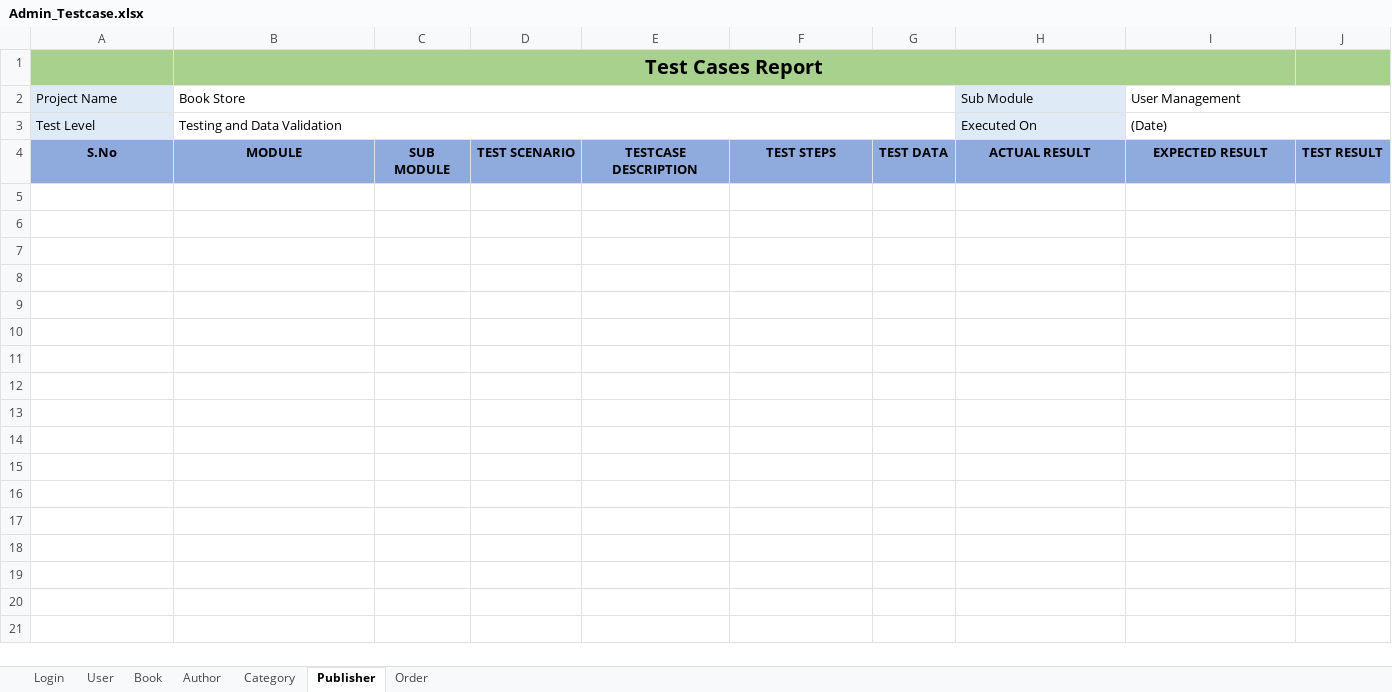
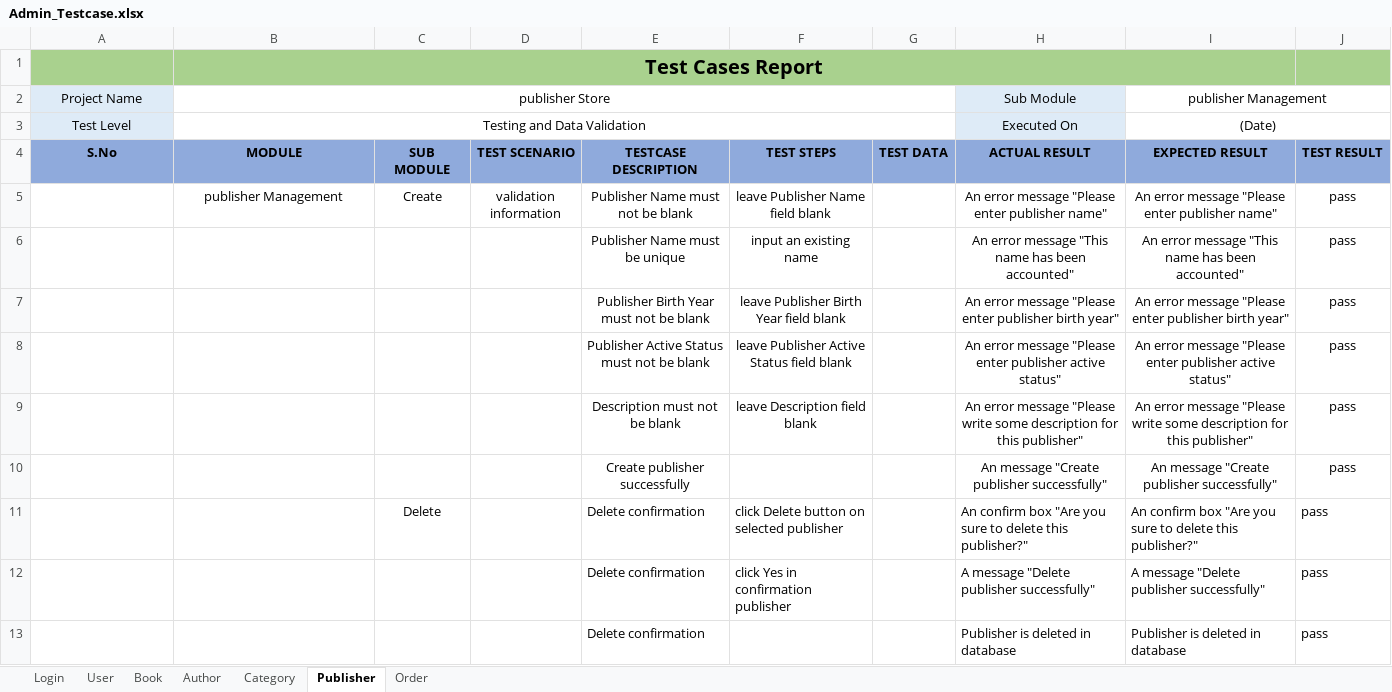
Before and after one commit to Tung1504/bookstore, an Excel workbook: document/Admin_Testcase.xlsx, sheet Publisher, drawn as a sheet; values as stored, in another font and other column widths than the file's, no borders; the diff names each change by its address in the sheet, - before the commit and + after, or states it on an @@ line.

```diff
--- a/document/Admin_Testcase.xlsx (sheet Publisher)
+++ b/document/Admin_Testcase.xlsx (sheet Publisher)
-A2:B3 alignment: left
+A2:B3 alignment: center
-B2: Book Store
+B2: publisher Store
-H2:I3 alignment: left
+H2:I3 alignment: center
-I2: User Management
+I2: publisher Management
+row 5:  | publisher Management | Create | validation information | Publisher Name must not be blank | leave Publisher Name field blank |  | An error message "Please enter publisher name" | An error message "Please enter publisher name" | pass
+row 6:  |  |  |  | Publisher Name must be unique | input an existing name |  | An error message "This name has been accounted" | An error message "This name has been accounted" | pass
+row 7:  |  |  |  | Publisher Birth Year must not be blank | leave Publisher Birth Year field blank |  | An error message "Please enter publisher birth year" | An error message "Please enter publisher birth year" | pass
+row 8:  |  |  |  | Publisher Active Status must not be blank | leave Publisher Active Status field blank |  | An error message "Please enter publisher active status" | An error message "Please enter publisher active status" | pass
+row 9:  |  |  |  | Description must not be blank | leave Description field blank |  | An error message "Please write some description for this publisher" | An error message "Please write some description for this publisher" | pass
+row 10:  |  |  |  | Create publisher successfully |  |  | An message "Create publisher successfully" | An message "Create publisher successfully" | pass
+row 11:  |  | Delete |  | Delete confirmation | click Delete button on selected publisher |  | An confirm box "Are you sure to delete this publisher?" | An confirm box "Are you sure to delete this publisher?" | pass
+row 12:  |  |  |  | Delete confirmation | click Yes in confirmation publisher |  | A message "Delete publisher successfully" | A message "Delete publisher successfully" | pass
+row 13:  |  |  |  | Delete confirmation |  |  | Publisher is deleted in database | Publisher is deleted in database | pass
```
Also changed, not shown: sheet Author, sheet Category, sheet Order, sheet User, sheet Book, 9 other files.
